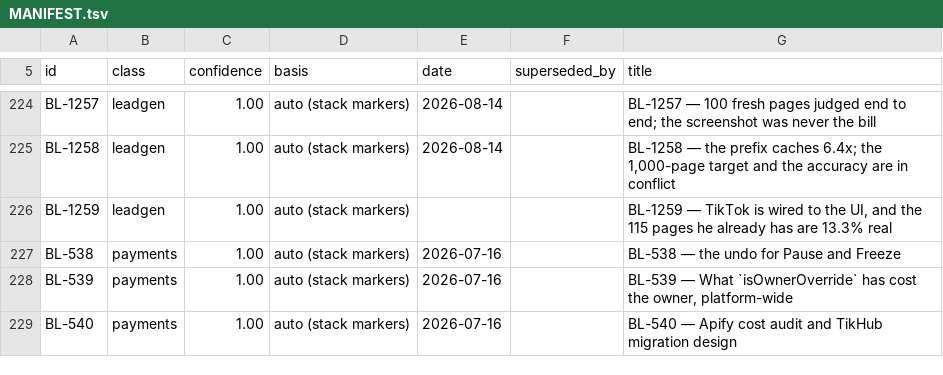
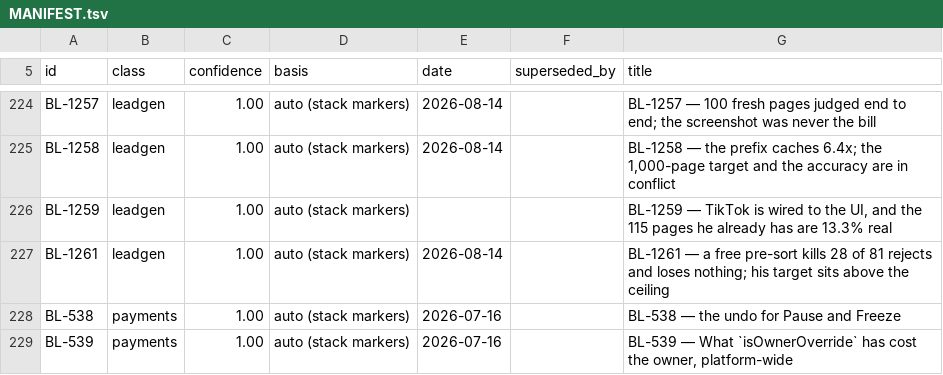
Before and after one commit to ilenader/clippershq-reports, a TSV file: MANIFEST.tsv, drawn as a sheet; only a part is shown, gaps mark what is left out; the shorter side is filled out with more unchanged rows; the diff names each change by its address in the sheet, - before the commit and + after, or states it on an @@ line.

Commit message:
BL-1261: a free DOM pre-sort kills 28 of 81 rejects at 100% precision losing none of his 19 WANTs; the 50-70% target sits above the text-only ceiling of 44.2%

```diff
--- a/MANIFEST.tsv
+++ b/MANIFEST.tsv
+row 227: BL-1261 | leadgen | 1.00 | auto (stack markers) | 2026-08-14 |  | BL-1261 — a free pre-sort kills 28 of 81 rejects and loses nothing; his target sits above the ceiling
```
Also changed, not shown: 1 other file.
